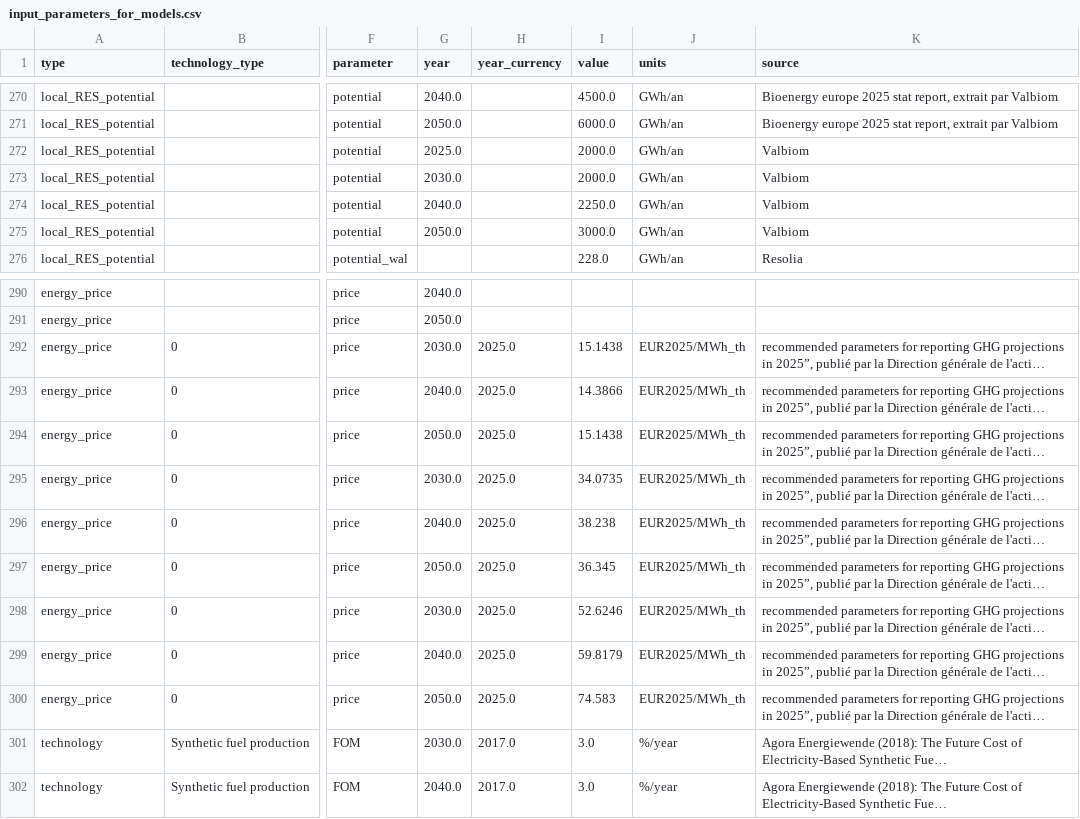
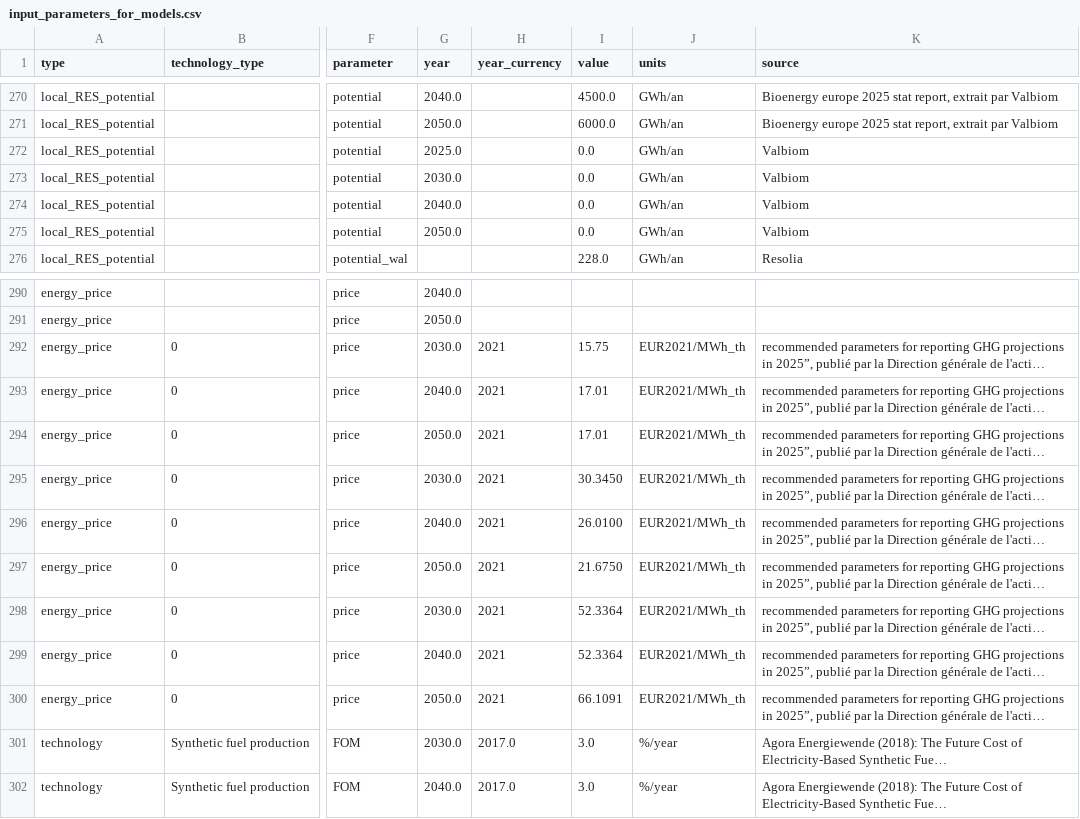
Before and after one commit to IntSusEnergySystems/pypsa-wal, a CSV file: config/input_parameters_for_models.csv, drawn as a sheet; only a part is shown, gaps mark what is left out; long unchanged cells end in …; the diff names each change by its address in the sheet, - before the commit and + after, or states it on an @@ line.

Commit message:
updated prices for coal, oil and natural gas according to new values provided by the walloon administration pellet import for wallonia set to 0.0 according to the hypotheses for the "central scenario" -> no solid biomass imports

```diff
--- a/config/input_parameters_for_models.csv
+++ b/config/input_parameters_for_models.csv
-I272:I273 (value): 2000.0
+I272:I273 (value): 0.0
-I274 (value): 2250.0
+I274 (value): 0.0
-I275 (value): 3000.0
+I275 (value): 0.0
-H292:H300 (year_currency): 2025.0
+H292:H300 (year_currency): 2021
-I292 (value): 15.1438
+I292 (value): 15.75
-J292:J300 (units): EUR2025/MWh_th
+J292:J300 (units): EUR2021/MWh_th
-I293 (value): 14.3866
+I293 (value): 17.01
-I294 (value): 15.1438
+I294 (value): 17.01
-I295 (value): 34.0735
+I295 (value): 30.3450
-I296 (value): 38.238
+I296 (value): 26.0100
-I297 (value): 36.345
+I297 (value): 21.6750
-I298 (value): 52.6246
+I298 (value): 52.3364
-I299 (value): 59.8179
+I299 (value): 52.3364
-I300 (value): 74.583
+I300 (value): 66.1091
```
